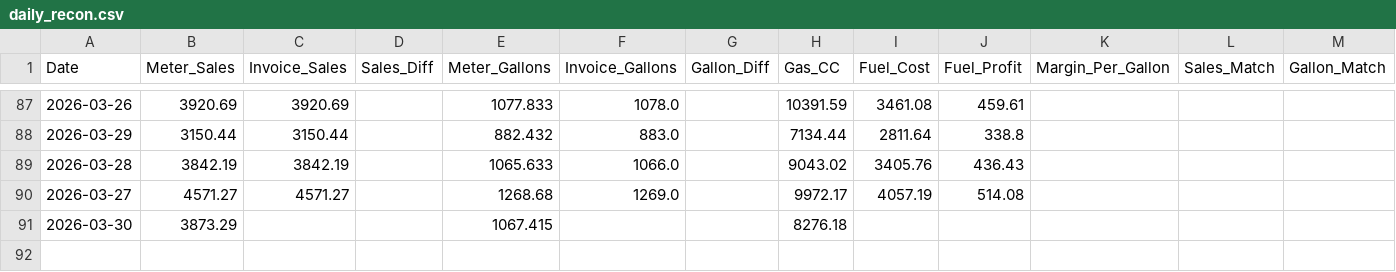
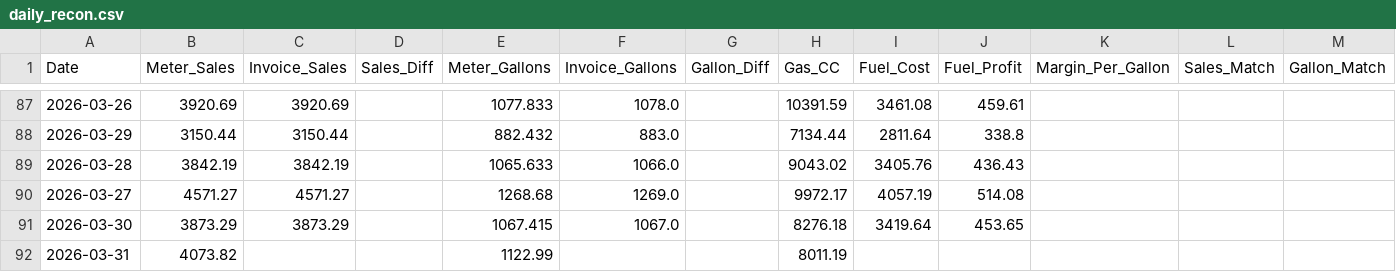
Before and after one commit to JeromeMJ/powwow-fuel-dashboard, a CSV file: data/daily_recon.csv, drawn as a sheet; only a part is shown, gaps mark what is left out; rows hold the shown columns only; the diff names each change by its address in the sheet, - before the commit and + after, or states it on an @@ line.

```diff
--- a/data/daily_recon.csv
+++ b/data/daily_recon.csv
-C91 (Invoice_Sales): (empty)
+C91 (Invoice_Sales): 3873.29
-F91 (Invoice_Gallons): (empty)
+F91 (Invoice_Gallons): 1067.0
-I91 (Fuel_Cost): (empty)
+I91 (Fuel_Cost): 3419.64
-J91 (Fuel_Profit): (empty)
+J91 (Fuel_Profit): 453.65
+row 92: 2026-03-31 | 4073.82 |  |  | 1122.99 |  |  | 8011.19
```
Also changed, not shown: data/eft_recon.csv, 1 other file.
